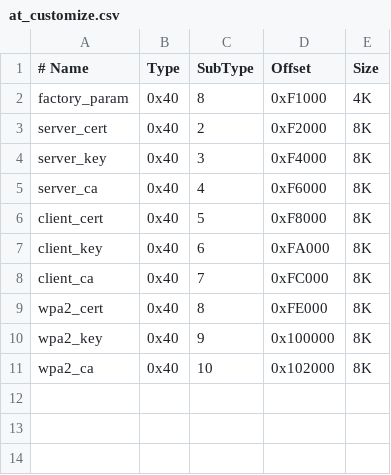
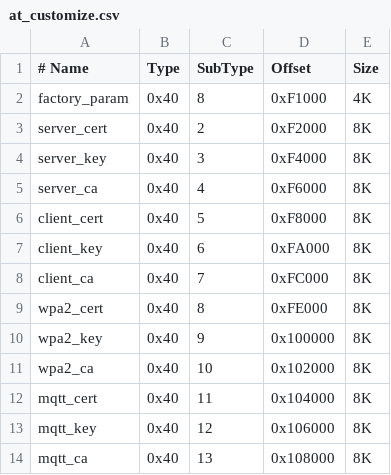
Before and after one commit to espressif/esp-at, a CSV file: module_config/module_esp8266_default/at_customize.csv, drawn as a sheet.

Commit message:
feat: Support MQTT on ESP8266

```diff
--- a/module_config/module_esp8266_default/at_customize.csv
+++ b/module_config/module_esp8266_default/at_customize.csv
@@ -11 +11,4 @@ wpa2_key,0x40,9,0x100000,8K
 wpa2_ca,0x40,10,0x102000,8K
+mqtt_cert,0x40,11,0x104000,8K
+mqtt_key,0x40,12,0x106000,8K
+mqtt_ca,0x40,13,0x108000,8K
```
Also changed, not shown: 2 other files.
